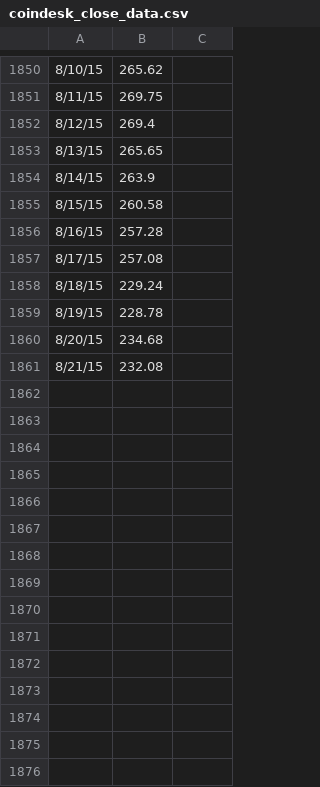
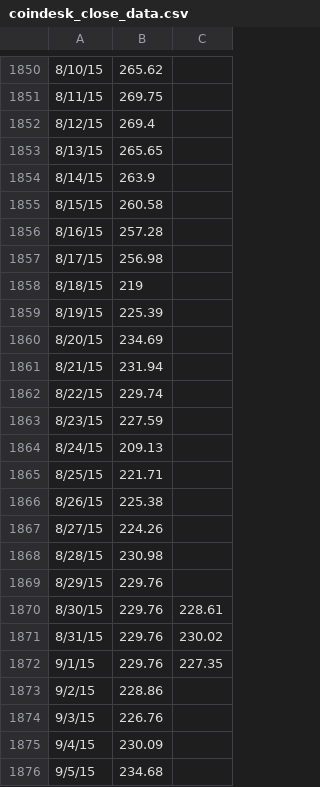
Before and after one commit to saeedgatson/btc_trend, a CSV file: coindesk_close_data.csv, drawn as a sheet; only a part is shown, gaps mark what is left out; the diff covers the shown part only.

Commit message:
Update Price Data

```diff
--- a/coindesk_close_data.csv
+++ b/coindesk_close_data.csv
@@ -1856,6 +1856,21 @@
 8/16/15,257.28
-8/17/15,257.08
-8/18/15,229.24
-8/19/15,228.78
-8/20/15,234.68
-8/21/15,232.08
+8/17/15,256.98
+8/18/15,219
+8/19/15,225.39
+8/20/15,234.69
+8/21/15,231.94
+8/22/15,229.74
+8/23/15,227.59
+8/24/15,209.13
+8/25/15,221.71
+8/26/15,225.38
+8/27/15,224.26
+8/28/15,230.98
+8/29/15,229.76
+8/30/15,229.76,228.61
+8/31/15,229.76,230.02
+9/1/15,229.76,227.35
+9/2/15,228.86
+9/3/15,226.76
+9/4/15,230.09
+9/5/15,234.68
```
Also changed, not shown: 21 added rows elsewhere in this file.
